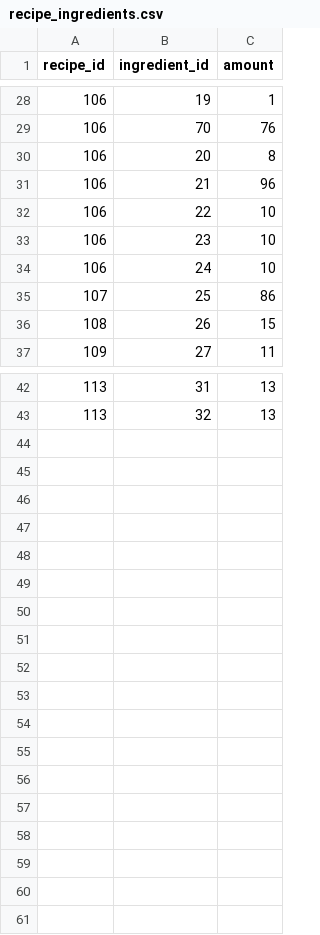
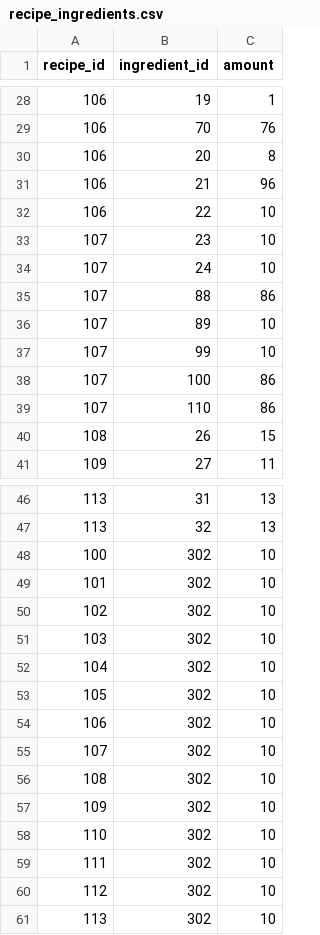
Before and after one commit to Master1941/foodgram-project-react, a CSV file: backend/data/recipe_ingredients.csv, drawn as a sheet; only a part is shown, gaps mark what is left out; the diff covers the shown part only.

```diff
--- a/backend/data/recipe_ingredients.csv
+++ b/backend/data/recipe_ingredients.csv
@@ -32,5 +32,9 @@ recipe_id,ingredient_id,amount
 106,22,10
-106,23,10
-106,24,10
-107,25,86
+107,23,10
+107,24,10
+107,88,86
+107,89,10
+107,99,10
+107,100,86
+107,110,86
 108,26,15
@@ -43 +47,15 @@ recipe_id,ingredient_id,amount
 113,32,13
+100,302,10
+101,302,10
+102,302,10
+103,302,10
+104,302,10
+105,302,10
+106,302,10
+107,302,10
+108,302,10
+109,302,10
+110,302,10
+111,302,10
+112,302,10
+113,302,10
```
Also changed, not shown: 1 edited cell elsewhere in this file, backend/data/recipe.csv, 18 other files.
